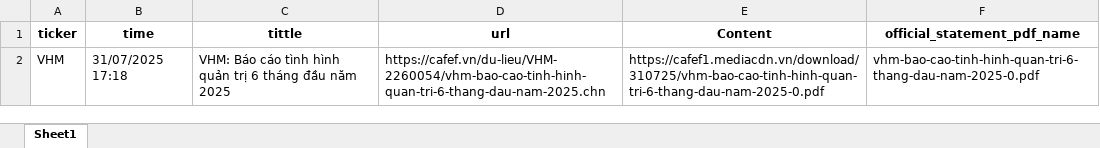
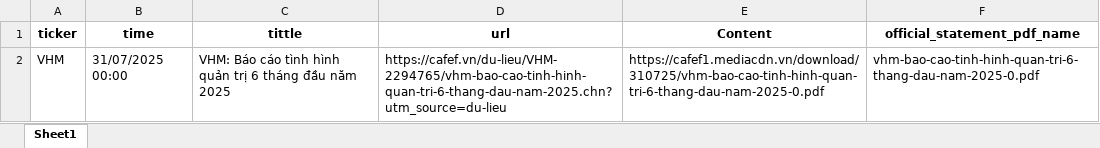
Before and after one commit to nhatkhuong42001/MyThesis2, an Excel workbook: TA_FA_SA/code/v5/stock_trend/data_experiment_predict/df_news_official_stament.xlsx, sheet Sheet1, drawn as a sheet; values as stored, in another font and other column widths than the file's, no borders; the diff names each change by its address in the sheet, - before the commit and + after, or states it on an @@ line.

```diff
--- a/TA_FA_SA/code/v5/stock_trend/data_experiment_predict/df_news_official_stament.xlsx (sheet Sheet1)
+++ b/TA_FA_SA/code/v5/stock_trend/data_experiment_predict/df_news_official_stament.xlsx (sheet Sheet1)
-B2 (time): 31/07/2025 17:18
+B2 (time): 31/07/2025 00:00
-D2 (url): https://cafef.vn/du-lieu/VHM-2260054/vhm-bao-cao-tinh-hinh-quan-tri-6-thang-dau-nam-2025.chn
+D2 (url): https://cafef.vn/du-lieu/VHM-2294765/vhm-bao-cao-tinh-hinh-quan-tri-6-thang-dau-nam-2025.chn?utm_source=du-lieu
```
Also changed, not shown: 1 other file.
